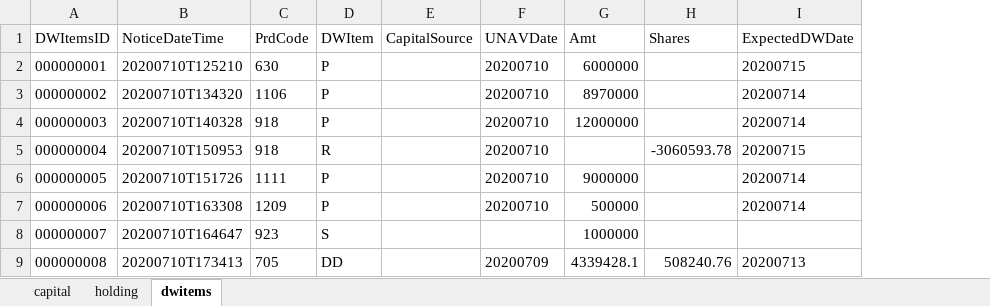
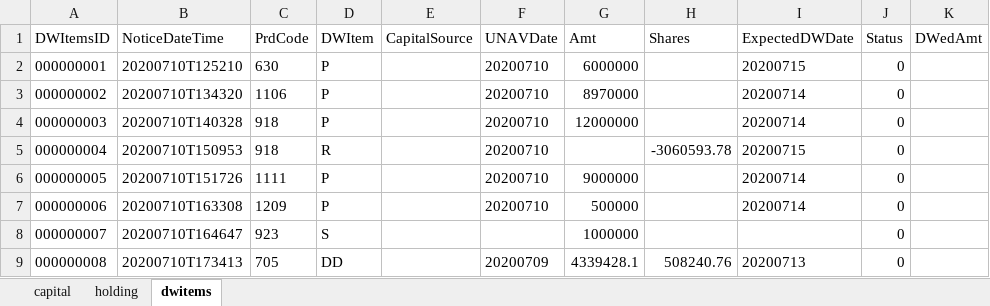
Before and after one commit to Maxincer/trading_plan, an Excel workbook: data/data_patch.xlsx, sheet dwitems, drawn as a sheet; values as stored, in another font and other column widths than the file's, no borders; the diff names each change by its address in the sheet, - before the commit and + after, or states it on an @@ line.

```diff
--- a/data/data_patch.xlsx (sheet dwitems)
+++ b/data/data_patch.xlsx (sheet dwitems)
+column J (Status), rows 2-9: all 0
+column K (DWedAmt), empty
```
Also changed, not shown: sheet holding, data/basic_info.xlsx, data/trdrec_from_trdclient/1211_c_hait_6611.xlsx, 47 other files.
